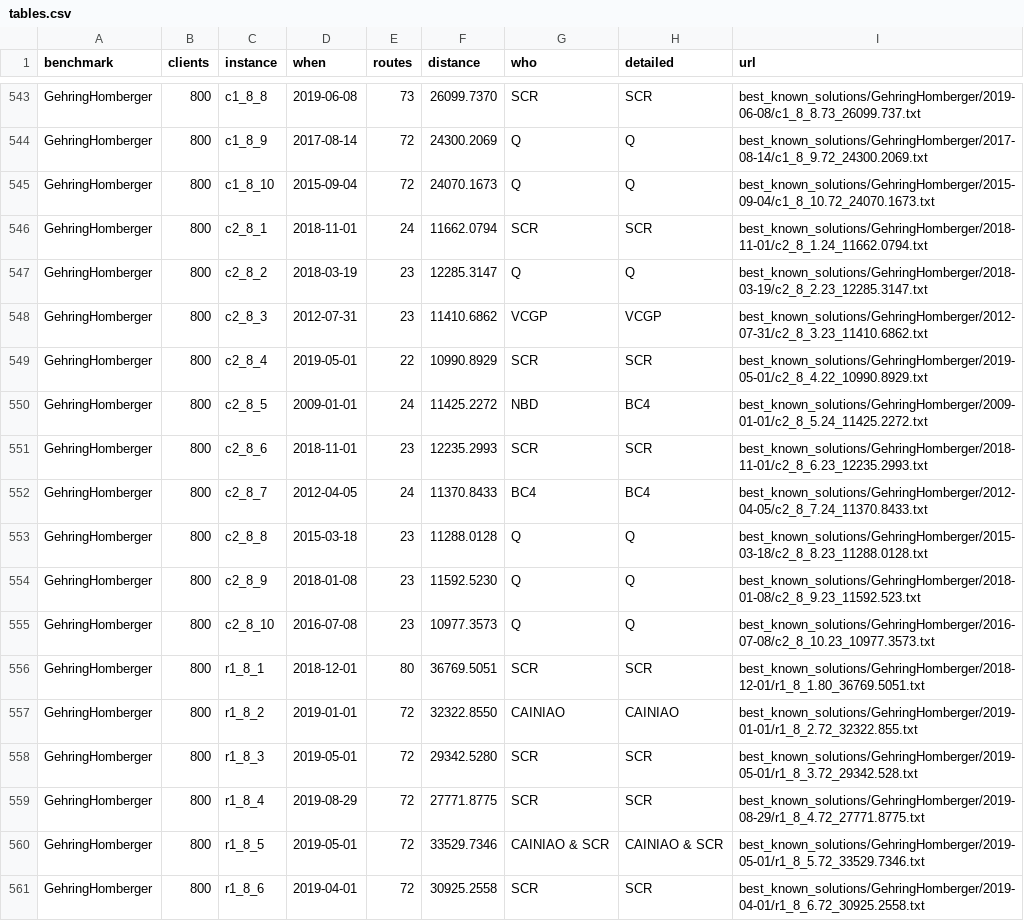
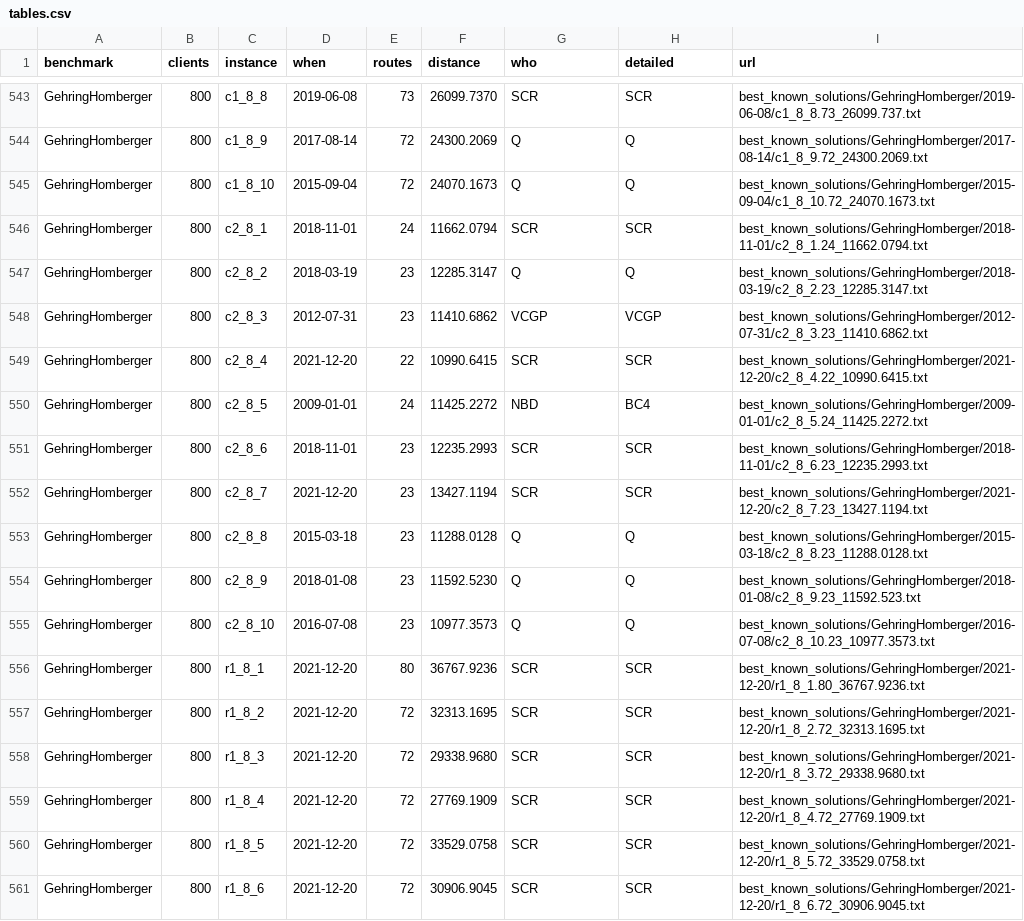
Before and after one commit to rogalski-wmii-uni-lodz-pl/vrp-benchmarks, a CSV file: tables.csv, drawn as a sheet; only a part is shown, gaps mark what is left out; the diff covers the shown part only.

```diff
--- a/tables.csv
+++ b/tables.csv
@@ -548,6 +548,6 @@ GehringHomberger,800,c2_8_2,2018-03-19,23,12285.3147,Q,Q,best_known_solutions/Ge
 GehringHomberger,800,c2_8_3,2012-07-31,23,11410.6862,VCGP,VCGP,best_known_solutions/GehringHomberger/2012-07-31/c2_8_3.23_11410.6862.txt
-GehringHomberger,800,c2_8_4,2019-05-01,22,10990.8929,SCR,SCR,best_known_solutions/GehringHomberger/2019-05-01/c2_8_4.22_10990.8929.txt
+GehringHomberger,800,c2_8_4,2021-12-20,22,10990.6415,SCR,SCR,best_known_solutions/GehringHomberger/2021-12-20/c2_8_4.22_10990.6415.txt
 GehringHomberger,800,c2_8_5,2009-01-01,24,11425.2272,NBD,BC4,best_known_solutions/GehringHomberger/2009-01-01/c2_8_5.24_11425.2272.txt
 GehringHomberger,800,c2_8_6,2018-11-01,23,12235.2993,SCR,SCR,best_known_solutions/GehringHomberger/2018-11-01/c2_8_6.23_12235.2993.txt
-GehringHomberger,800,c2_8_7,2012-04-05,24,11370.8433,BC4,BC4,best_known_solutions/GehringHomberger/2012-04-05/c2_8_7.24_11370.8433.txt
+GehringHomberger,800,c2_8_7,2021-12-20,23,13427.1194,SCR,SCR,best_known_solutions/GehringHomberger/2021-12-20/c2_8_7.23_13427.1194.txt
 GehringHomberger,800,c2_8_8,2015-03-18,23,11288.0128,Q,Q,best_known_solutions/GehringHomberger/2015-03-18/c2_8_8.23_11288.0128.txt
@@ -555,7 +555,7 @@ GehringHomberger,800,c2_8_9,2018-01-08,23,11592.5230,Q,Q,best_known_solutions/Ge
 GehringHomberger,800,c2_8_10,2016-07-08,23,10977.3573,Q,Q,best_known_solutions/GehringHomberger/2016-07-08/c2_8_10.23_10977.3573.txt
-GehringHomberger,800,r1_8_1,2018-12-01,80,36769.5051,SCR,SCR,best_known_solutions/GehringHomberger/2018-12-01/r1_8_1.80_36769.5051.txt
-GehringHomberger,800,r1_8_2,2019-01-01,72,32322.8550,CAINIAO,CAINIAO,best_known_solutions/GehringHomberger/2019-01-01/r1_8_2.72_32322.855.txt
-GehringHomberger,800,r1_8_3,2019-05-01,72,29342.5280,SCR,SCR,best_known_solutions/GehringHomberger/2019-05-01/r1_8_3.72_29342.528.txt
-GehringHomberger,800,r1_8_4,2019-08-29,72,27771.8775,SCR,SCR,best_known_solutions/GehringHomberger/2019-08-29/r1_8_4.72_27771.8775.txt
-GehringHomberger,800,r1_8_5,2019-05-01,72,33529.7346,CAINIAO & SCR,CAINIAO & SCR,best_known_solutions/GehringHomberger/2019-05-01/r1_8_5.72_33529.7346.txt
-GehringHomberger,800,r1_8_6,2019-04-01,72,30925.2558,SCR,SCR,best_known_solutions/GehringHomberger/2019-04-01/r1_8_6.72_30925.2558.txt
+GehringHomberger,800,r1_8_1,2021-12-20,80,36767.9236,SCR,SCR,best_known_solutions/GehringHomberger/2021-12-20/r1_8_1.80_36767.9236.txt
+GehringHomberger,800,r1_8_2,2021-12-20,72,32313.1695,SCR,SCR,best_known_solutions/GehringHomberger/2021-12-20/r1_8_2.72_32313.1695.txt
+GehringHomberger,800,r1_8_3,2021-12-20,72,29338.9680,SCR,SCR,best_known_solutions/GehringHomberger/2021-12-20/r1_8_3.72_29338.9680.txt
+GehringHomberger,800,r1_8_4,2021-12-20,72,27769.1909,SCR,SCR,best_known_solutions/GehringHomberger/2021-12-20/r1_8_4.72_27769.1909.txt
+GehringHomberger,800,r1_8_5,2021-12-20,72,33529.0758,SCR,SCR,best_known_solutions/GehringHomberger/2021-12-20/r1_8_5.72_33529.0758.txt
+GehringHomberger,800,r1_8_6,2021-12-20,72,30906.9045,SCR,SCR,best_known_solutions/GehringHomberger/2021-12-20/r1_8_6.72_30906.9045.txt
```
Also changed, not shown: 143 edited cells elsewhere in this file, improvements.csv, 55 other files.
